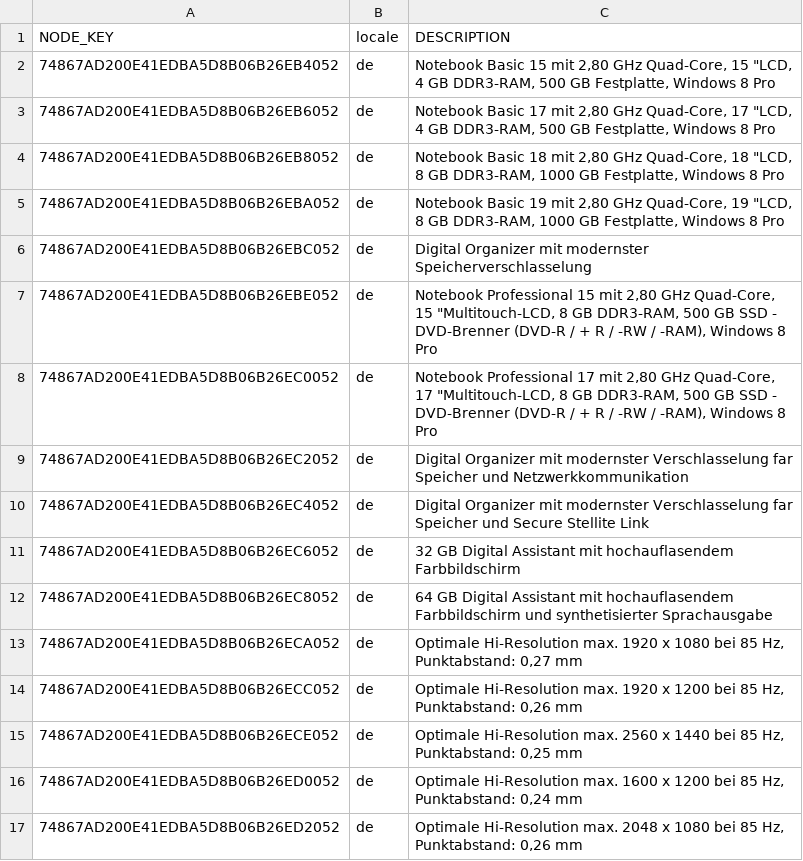
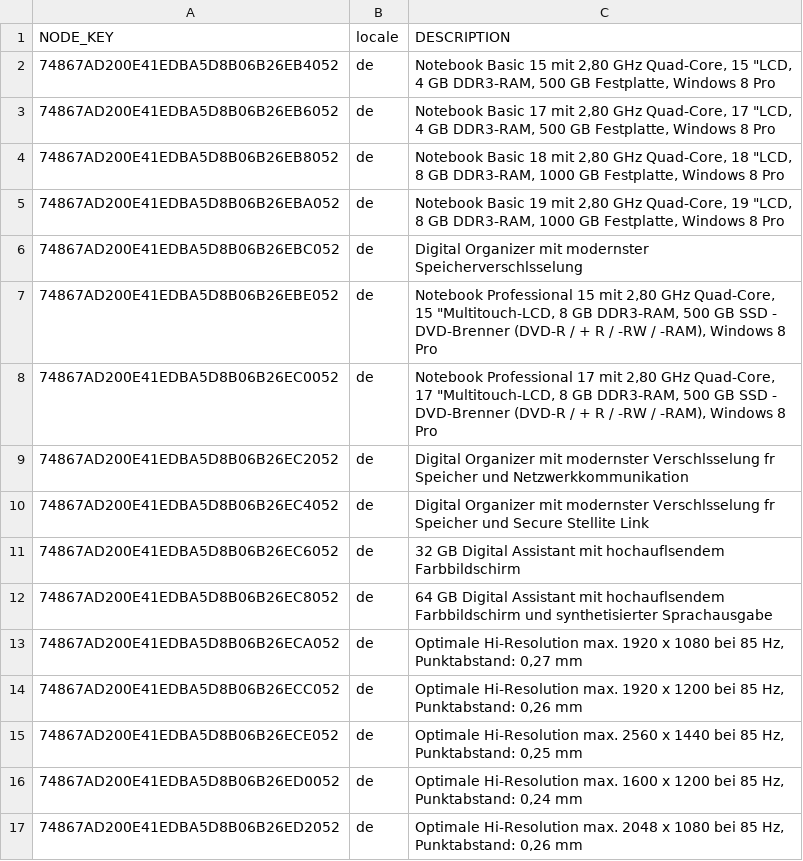
Before and after one commit to esakkidurai-ey/test-ey-capm, a CSV file: db/csv/esk.db.master-product_texts.csv, drawn as a sheet; only a part is shown; the diff covers the shown part only.

```diff
--- a/db/csv/esk.db.master-product_texts.csv
+++ b/db/csv/esk.db.master-product_texts.csv
@@ -5,9 +5,9 @@ NODE_KEY,locale,DESCRIPTION
 74867AD200E41EDBA5D8B06B26EBA052,de,"Notebook Basic 19 mit 2,80 GHz Quad-Core, 19 ""LCD, 8 GB DDR3-RAM, 1000 GB Festplatte, Windows 8 Pro"
-74867AD200E41EDBA5D8B06B26EBC052,de,Digital Organizer mit modernster Speicherverschlasselung
+74867AD200E41EDBA5D8B06B26EBC052,de,Digital Organizer mit modernster Speicherverschlsselung
 74867AD200E41EDBA5D8B06B26EBE052,de,"Notebook Professional 15 mit 2,80 GHz Quad-Core, 15 ""Multitouch-LCD, 8 GB DDR3-RAM, 500 GB SSD - DVD-Brenner (DVD-R / + R / -RW / -RAM), Windows 8 Pro"
 74867AD200E41EDBA5D8B06B26EC0052,de,"Notebook Professional 17 mit 2,80 GHz Quad-Core, 17 ""Multitouch-LCD, 8 GB DDR3-RAM, 500 GB SSD - DVD-Brenner (DVD-R / + R / -RW / -RAM), Windows 8 Pro"
-74867AD200E41EDBA5D8B06B26EC2052,de,Digital Organizer mit modernster Verschlasselung far Speicher und Netzwerkkommunikation
-74867AD200E41EDBA5D8B06B26EC4052,de,Digital Organizer mit modernster Verschlasselung far Speicher und Secure Stellite Link
-74867AD200E41EDBA5D8B06B26EC6052,de,32 GB Digital Assistant mit hochauflasendem Farbbildschirm
-74867AD200E41EDBA5D8B06B26EC8052,de,64 GB Digital Assistant mit hochauflasendem Farbbildschirm und synthetisierter Sprachausgabe
+74867AD200E41EDBA5D8B06B26EC2052,de,Digital Organizer mit modernster Verschlsselung fr Speicher und Netzwerkkommunikation
+74867AD200E41EDBA5D8B06B26EC4052,de,Digital Organizer mit modernster Verschlsselung fr Speicher und Secure Stellite Link
+74867AD200E41EDBA5D8B06B26EC6052,de,32 GB Digital Assistant mit hochauflsendem Farbbildschirm
+74867AD200E41EDBA5D8B06B26EC8052,de,64 GB Digital Assistant mit hochauflsendem Farbbildschirm und synthetisierter Sprachausgabe
 74867AD200E41EDBA5D8B06B26ECA052,de,"Optimale Hi-Resolution max. 1920 x 1080 bei 85 Hz, Punktabstand: 0,27 mm"
```
Also changed, not shown: 18 edited cells elsewhere in this file, db/csv/esk.db.master-employees.csv, db/csv/sap.common-Currencies.csv, 13 other files.
